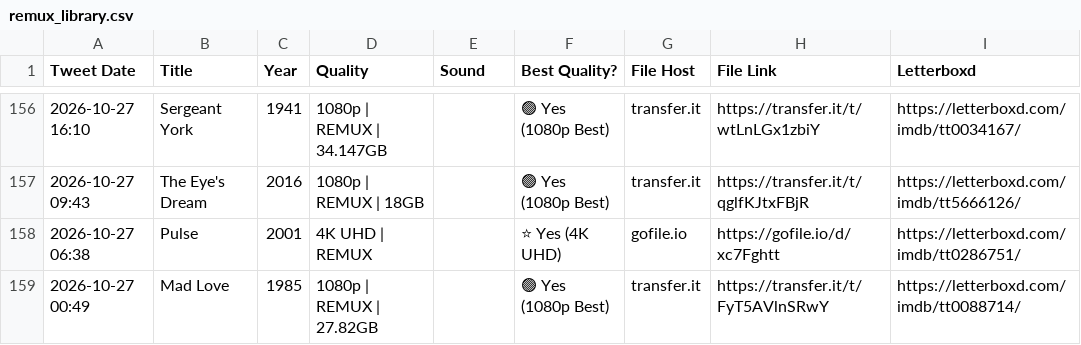
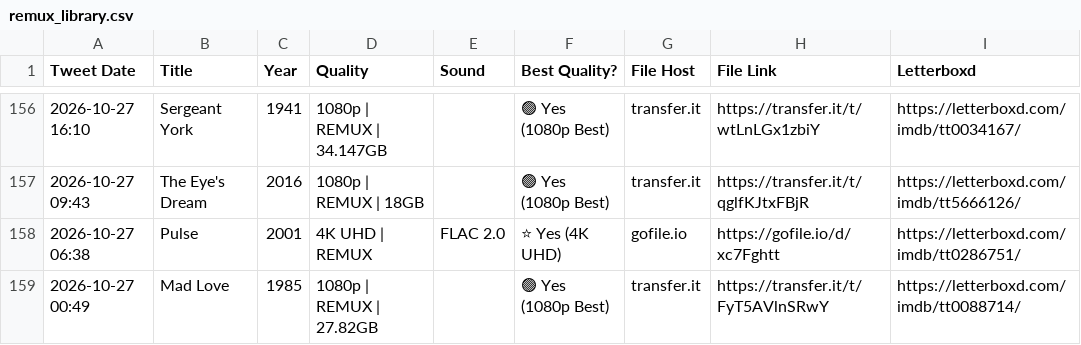
Before and after one commit to zcvbw8y9xn-cmyk/remux-library, a CSV file: remux_library.csv, drawn as a sheet; only a part is shown, gaps mark what is left out; the diff covers the shown part only; the diff names each change by its address in the sheet, - before the commit and + after, or states it on an @@ line.

```diff
--- a/remux_library.csv
+++ b/remux_library.csv
-E158 (Sound): (empty)
+E158 (Sound): FLAC 2.0
```
Also changed, not shown: 1 removed row and 2 edited cells elsewhere in this file, 4 other files.
